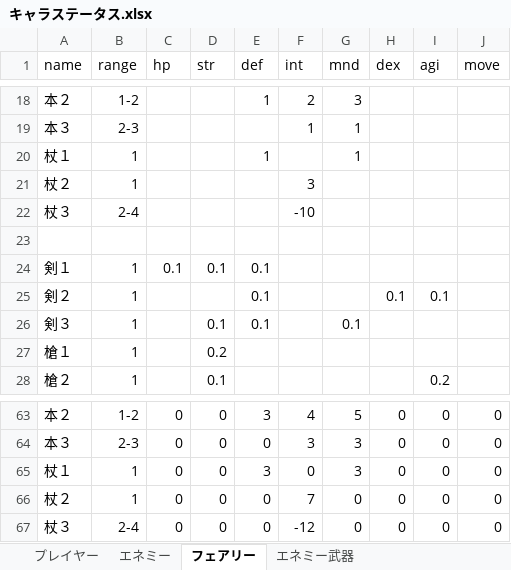
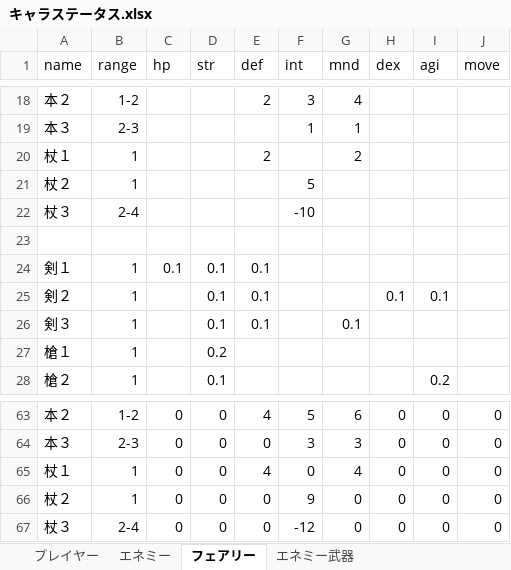
Before and after one commit to takasiro/-1, an Excel workbook: 仕様書/キャラステータス.xlsx, sheet フェアリー, drawn as a sheet; only a part is shown, gaps mark what is left out; values as stored, in another font and other column widths than the file's, no borders; the diff covers the shown part only; the diff names each change by its address in the sheet, - before the commit and + after, or states it on an @@ line.

Commit message:
[update]キャラクターステータスの調整
エネミーの防御系ステータスを全体ナーフ
フェアリーの基本ステータスをバフ

```diff
--- a/仕様書/キャラステータス.xlsx (sheet フェアリー)
+++ b/仕様書/キャラステータス.xlsx (sheet フェアリー)
-E18 (def): 1
+E18 (def): 2
-F18 (int): 2
+F18 (int): 3
-G18 (mnd): 3
+G18 (mnd): 4
-E20 (def): 1
+E20 (def): 2
-G20 (mnd): 1
+G20 (mnd): 2
-F21 (int): 3
+F21 (int): 5
-D25 (str): (empty)
+D25 (str): 0.1
-E63 (def): 3
+E63 (def): 4
-F63 (int): 4
+F63 (int): 5
-G63 (mnd): 5
+G63 (mnd): 6
-E65 (def): 3
+E65 (def): 4
-G65 (mnd): 3
+G65 (mnd): 4
-F66 (int): 7
+F66 (int): 9
```
Also changed, not shown: 62 edited cells elsewhere in this sheet, sheet エネミー.
